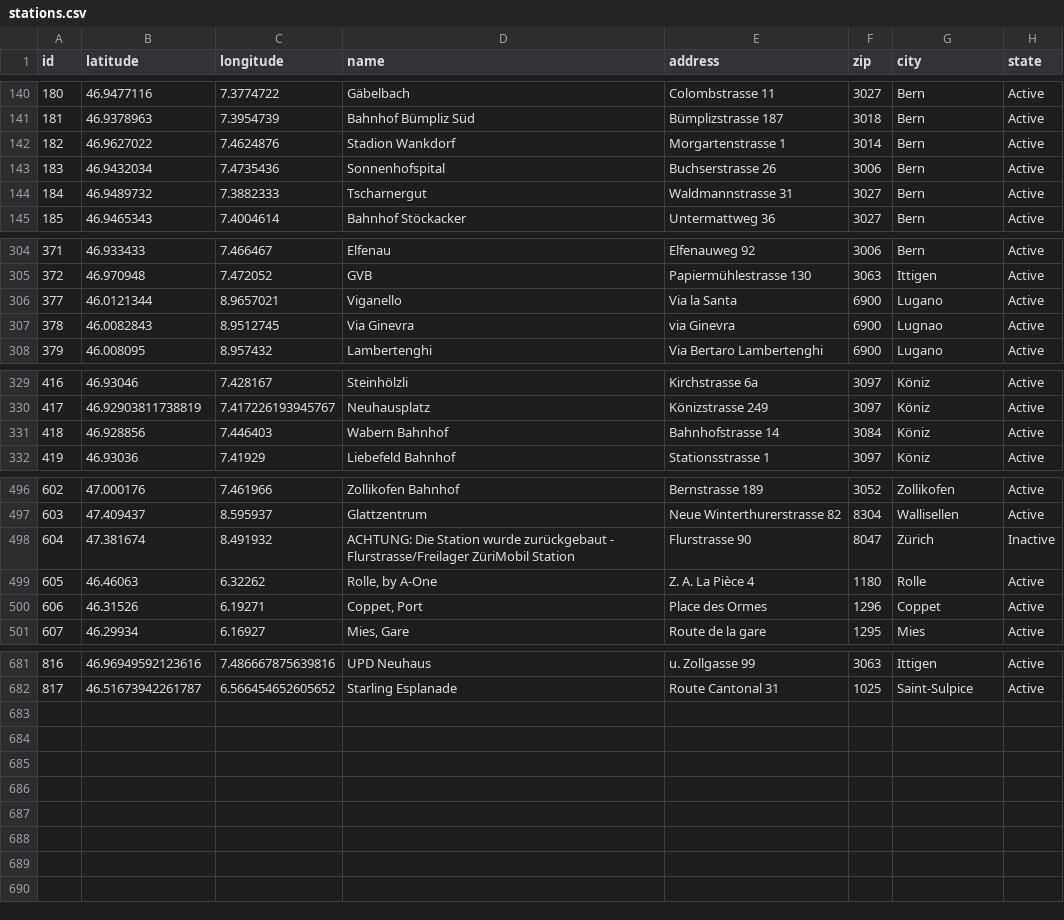
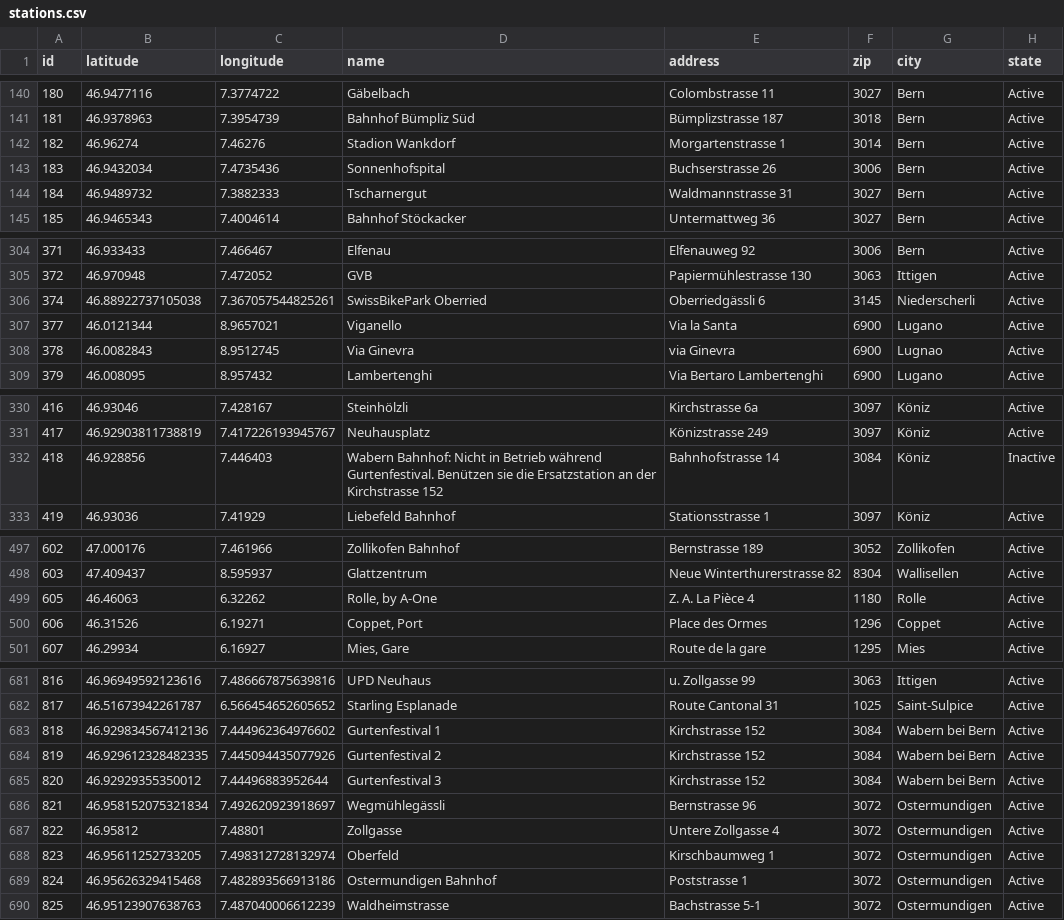
Before and after one commit to misialq/publibike-stations, a CSV file: stations/stations.csv, drawn as a sheet; only a part is shown, gaps mark what is left out; the diff covers the shown part only.

Commit message:
GHA: Update the list of PubliBike stations

```diff
--- a/stations/stations.csv
+++ b/stations/stations.csv
@@ -141,3 +141,3 @@ id,latitude,longitude,name,address,zip,city,state
 181,46.9378963,7.3954739,Bahnhof Bümpliz Süd,Bümplizstrasse 187,3018,Bern,Active
-182,46.9627022,7.4624876,Stadion Wankdorf,Morgartenstrasse 1,3014,Bern,Active
+182,46.96274,7.46276,Stadion Wankdorf,Morgartenstrasse 1,3014,Bern,Active
 183,46.9432034,7.4735436,Sonnenhofspital,Buchserstrasse 26,3006,Bern,Active
@@ -305,2 +305,3 @@ id,latitude,longitude,name,address,zip,city,state
 372,46.970948,7.472052,GVB,Papiermühlestrasse 130,3063,Ittigen,Active
+374,46.88922737105038,7.367057544825261,SwissBikePark Oberried,Oberriedgässli 6,3145,Niederscherli,Active
 377,46.0121344,8.9657021,Viganello,Via la Santa,6900,Lugano,Active
@@ -330,3 +331,3 @@ id,latitude,longitude,name,address,zip,city,state
 417,46.92903811738819,7.417226193945767,Neuhausplatz,Könizstrasse 249,3097,Köniz,Active
-418,46.928856,7.446403,Wabern Bahnhof,Bahnhofstrasse 14,3084,Köniz,Active
+418,46.928856,7.446403,Wabern Bahnhof: Nicht in Betrieb während Gurtenfestival. Benützen sie die Ersatzstation an der Kirchstrasse 152,Bahnhofstrasse 14,3084,Köniz,Inactive
 419,46.93036,7.41929,Liebefeld Bahnhof,Stationsstrasse 1,3097,Köniz,Active
@@ -497,3 +498,2 @@ id,latitude,longitude,name,address,zip,city,state
 603,47.409437,8.595937,Glattzentrum,Neue Winterthurerstrasse 82,8304,Wallisellen,Active
-604,47.381674,8.491932,ACHTUNG: Die Station wurde zurückgebaut - Flurstrasse/Freilager ZüriMobil Station,Flurstrasse 90,8047,Zürich,Inactive
 605,46.46063,6.32262,"Rolle, by A-One",Z. A. La Pièce 4,1180,Rolle,Active
@@ -682 +682,9 @@ id,latitude,longitude,name,address,zip,city,state
 817,46.51673942261787,6.566454652605652,Starling Esplanade,Route Cantonal 31,1025,Saint-Sulpice,Active
+818,46.929834567412136,7.444962364976602,Gurtenfestival 1,Kirchstrasse 152,3084,Wabern bei Bern,Active
+819,46.929612328482335,7.445094435077926,Gurtenfestival 2,Kirchstrasse 152,3084,Wabern bei Bern,Active
+820,46.92929355350012,7.44496883952644,Gurtenfestival 3,Kirchstrasse 152,3084,Wabern bei Bern,Active
+821,46.958152075321834,7.492620923918697,Wegmühlegässli,Bernstrasse 96,3072,Ostermundigen,Active
+822,46.95812,7.48801,Zollgasse,Untere Zollgasse 4,3072,Ostermundigen,Active
+823,46.95611252733205,7.498312728132974,Oberfeld,Kirschbaumweg 1,3072,Ostermundigen,Active
+824,46.95626329415468,7.482893566913186,Ostermundigen Bahnhof,Poststrasse 1,3072,Ostermundigen,Active
+825,46.95123907638763,7.487040006612239,Waldheimstrasse,Bachstrasse 5-1,3072,Ostermundigen,Active
```
Also changed, not shown: 2 edited cells elsewhere in this file.
